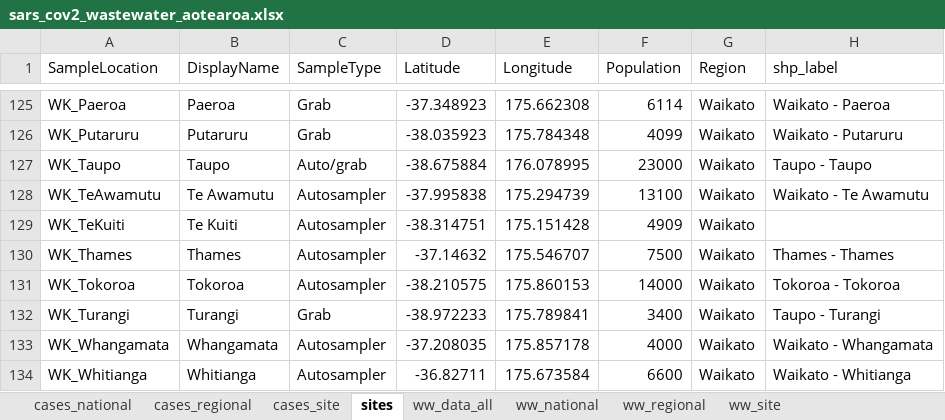
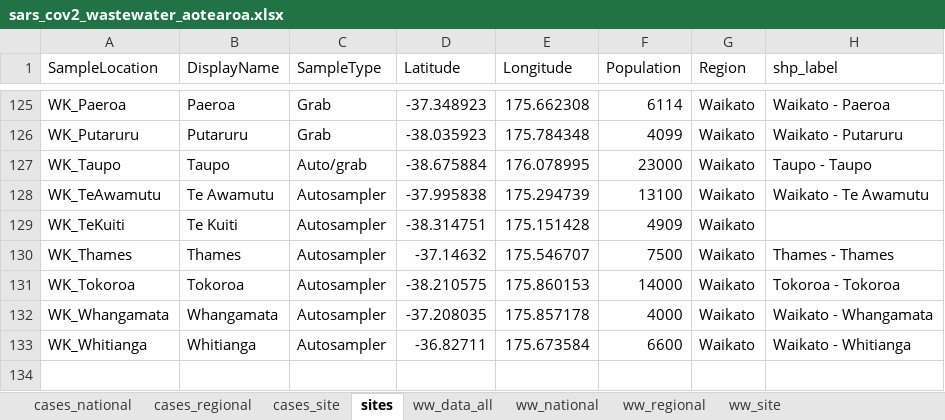
Before and after one commit to ESR-NZ/covid_in_wastewater, an Excel workbook: data/sars_cov2_wastewater_aotearoa.xlsx, sheet sites, drawn as a sheet; only a part is shown, gaps mark what is left out; values as stored, in another font and other column widths than the file's, no borders; table styles not drawn; the diff names each change by its address in the sheet, - before the commit and + after, or states it on an @@ line.

```diff
--- a/data/sars_cov2_wastewater_aotearoa.xlsx (sheet sites)
+++ b/data/sars_cov2_wastewater_aotearoa.xlsx (sheet sites)
-row 132: WK_Turangi | Turangi | Grab | -38.972233 | 175.789841 | 3400 | Waikato | Taupo - Turangi
```
Also changed, not shown: sheet ww_data_all, sheet ww_site, sheet cases_site, sheet ww_regional, sheet ww_national, sheet cases_regional, 1 more sheet, 8 other files.
